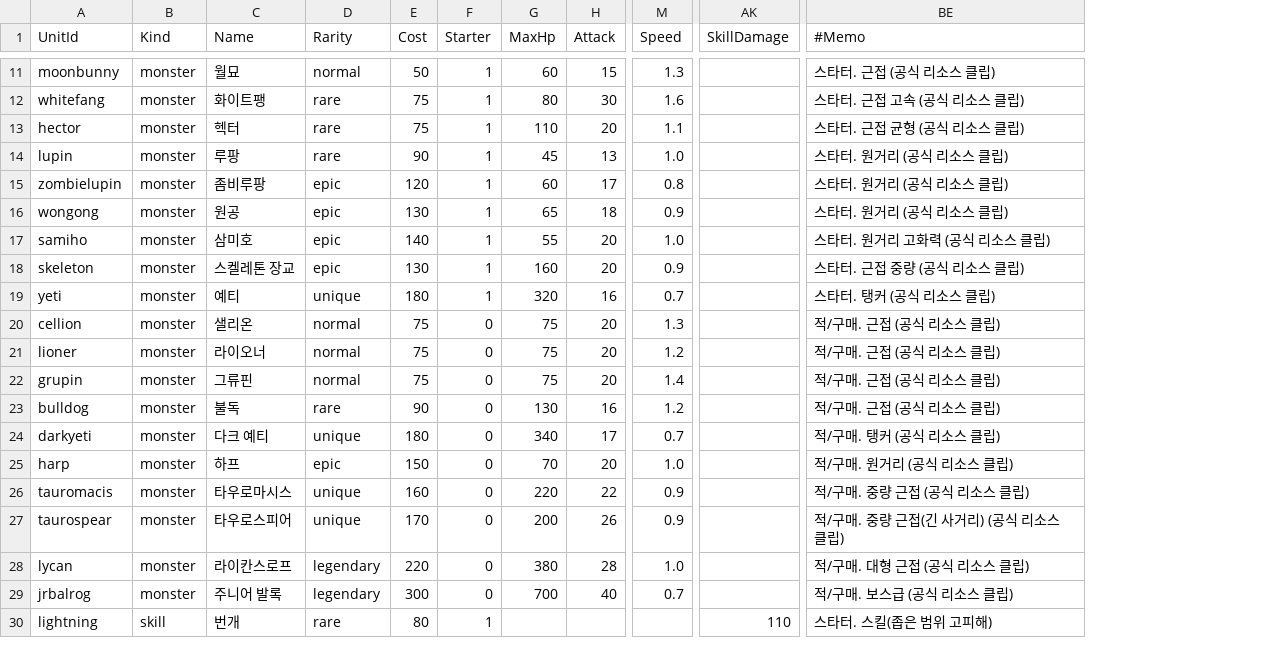
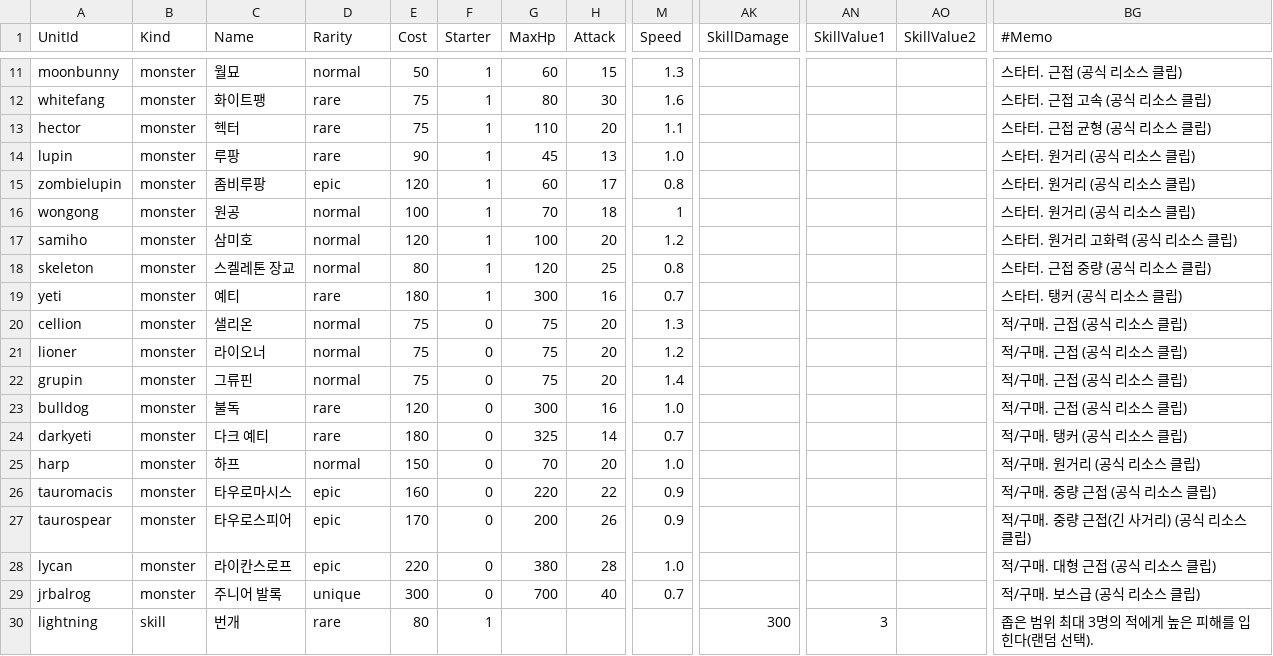
Before and after one commit to yannoo00/maple-war, a CSV file: RootDesk/MyDesk/Data/UnitTable.csv, drawn as a sheet; only a part is shown, gaps mark what is left out; addresses are those after the commit; the diff covers the shown part only; the diff names each change by its address in the sheet, - before the commit and + after, or states it on an @@ line.

```diff
--- a/RootDesk/MyDesk/Data/UnitTable.csv
+++ b/RootDesk/MyDesk/Data/UnitTable.csv
+column AN (SkillValue1), row 30: 3
+column AO (SkillValue2), empty
-D16:D18 (Rarity): epic
+D16:D18 (Rarity): normal
-E16 (Cost): 130
+E16 (Cost): 100
-G16 (MaxHp): 65
+G16 (MaxHp): 70
-M16 (Speed): 0.9
+M16 (Speed): 1
-E17 (Cost): 140
+E17 (Cost): 120
-G17 (MaxHp): 55
+G17 (MaxHp): 100
-M17 (Speed): 1.0
+M17 (Speed): 1.2
-E18 (Cost): 130
+E18 (Cost): 80
-G18 (MaxHp): 160
+G18 (MaxHp): 120
-H18 (Attack): 20
+H18 (Attack): 25
-M18 (Speed): 0.9
+M18 (Speed): 0.8
-D19 (Rarity): unique
+D19 (Rarity): rare
-G19 (MaxHp): 320
+G19 (MaxHp): 300
-E23 (Cost): 90
+E23 (Cost): 120
-G23 (MaxHp): 130
+G23 (MaxHp): 300
-M23 (Speed): 1.2
+M23 (Speed): 1.0
-D24 (Rarity): unique
+D24 (Rarity): rare
-G24 (MaxHp): 340
+G24 (MaxHp): 325
-H24 (Attack): 17
+H24 (Attack): 14
-D25 (Rarity): epic
+D25 (Rarity): normal
-D26:D27 (Rarity): unique
+D26:D27 (Rarity): epic
-D28 (Rarity): legendary
+D28 (Rarity): epic
-D29 (Rarity): legendary
+D29 (Rarity): unique
-AK30 (SkillDamage): 110
+AK30 (SkillDamage): 300
-BG30 (#Memo): 스타터. 스킬(좁은 범위 고피해)
+BG30 (#Memo): 좁은 범위 최대 3명의 적에게 높은 피해를 입힌다(랜덤 선택).
```
Also changed, not shown: 61 edited cells elsewhere in this file, 10 other files.
